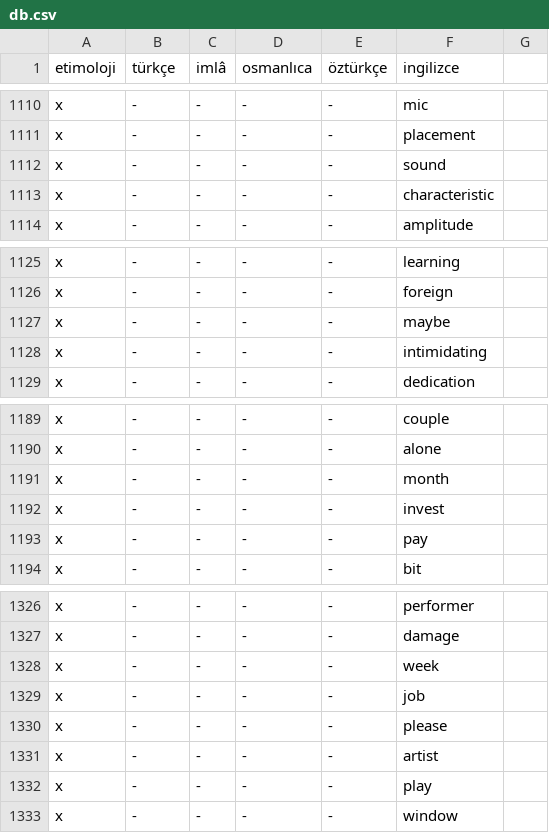
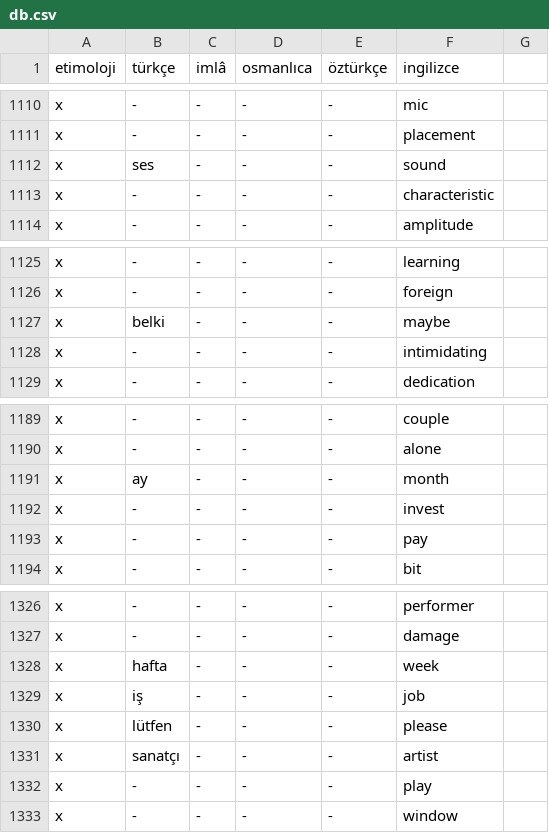
Before and after one commit to eneskalaycidev/turkceimla-db, a CSV file: db.csv, drawn as a sheet; only a part is shown, gaps mark what is left out; the diff covers the shown part only.

```diff
--- a/db.csv
+++ b/db.csv
@@ -1111,3 +1111,3 @@ x,-,-,-,-,mic
 x,-,-,-,-,placement
-x,-,-,-,-,sound
+x,ses,-,-,-,sound
 x,-,-,-,-,characteristic
@@ -1126,3 +1126,3 @@ x,-,-,-,-,learning
 x,-,-,-,-,foreign
-x,-,-,-,-,maybe
+x,belki,-,-,-,maybe
 x,-,-,-,-,intimidating
@@ -1190,3 +1190,3 @@ x,-,-,-,-,couple
 x,-,-,-,-,alone
-x,-,-,-,-,month
+x,ay,-,-,-,month
 x,-,-,-,-,invest
@@ -1327,6 +1327,6 @@ x,-,-,-,-,performer
 x,-,-,-,-,damage
-x,-,-,-,-,week
-x,-,-,-,-,job
-x,-,-,-,-,please
-x,-,-,-,-,artist
+x,hafta,-,-,-,week
+x,iş,-,-,-,job
+x,lütfen,-,-,-,please
+x,sanatçı,-,-,-,artist
 x,-,-,-,-,play
```
Also changed, not shown: 20 added rows and 2 edited cells elsewhere in this file.
